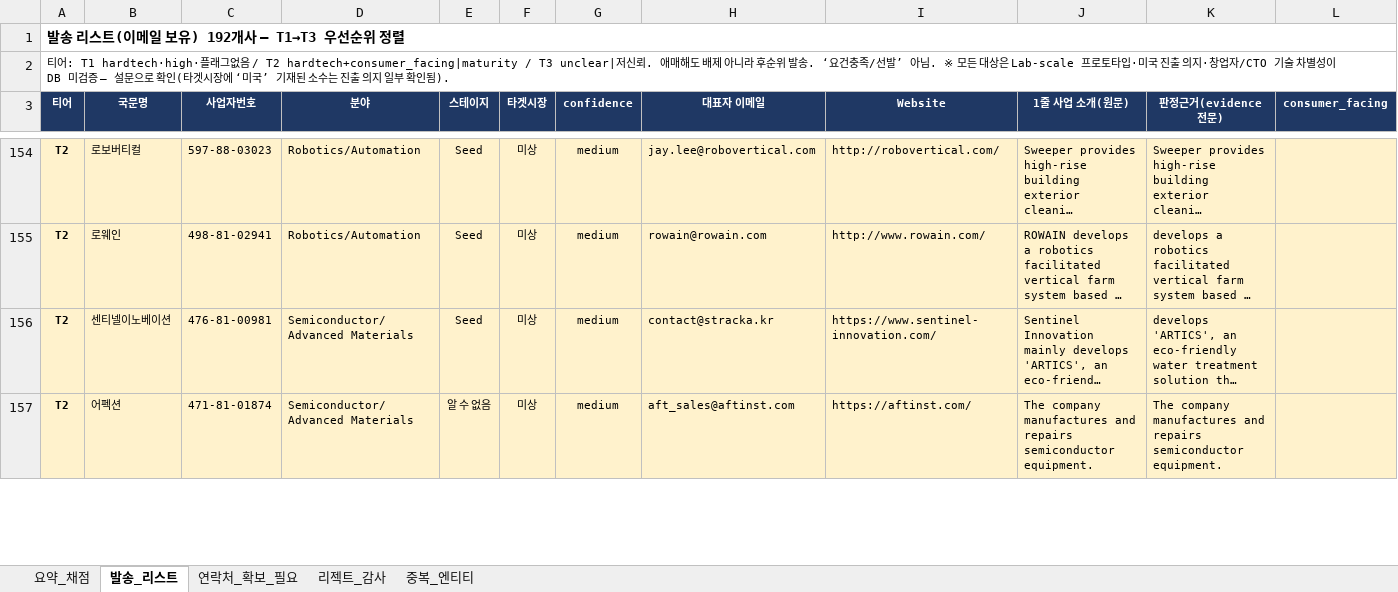
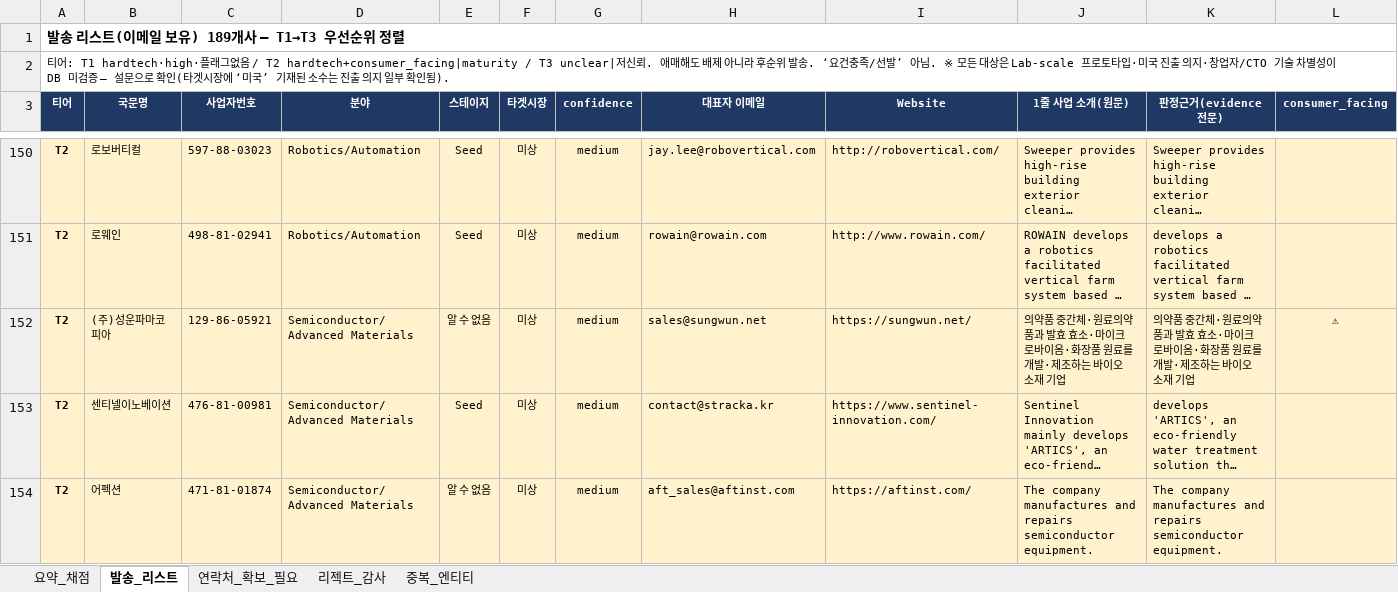
Before and after one commit to dcampseokwoo/dapsaosd, an Excel workbook: output/screening/us_forged_shortlist.xlsx, sheet 발송_리스트, drawn as a sheet; only a part is shown, gaps mark what is left out; long unchanged cells end in …; values as stored, in another font and other column widths than the file's, no borders; rows hold the shown columns only; the diff covers the shown part only; the diff names each change by its address in the sheet, - before the commit and + after, or states it on an @@ line.

```diff
--- a/output/screening/us_forged_shortlist.xlsx (sheet 발송_리스트)
+++ b/output/screening/us_forged_shortlist.xlsx (sheet 발송_리스트)
-A1 (티어): 발송 리스트(이메일 보유) 192개사 — T1→T3 우선순위 정렬
+A1 (티어): 발송 리스트(이메일 보유) 189개사 — T1→T3 우선순위 정렬
+row 152: T2 | (주)성운파마코피아 | 129-86-05921 | Semiconductor/Advanced Materials | 알 수 없음 | 미상 | medium | sales@sungwun.net | https://sungwun.net/ | 의약품 중간체·원료의약품과 발효 효소·마이크로바이옴·화장품 원료를 개발·제조하는 바이오 소재 기업 | 의약품 중간체·원료의약품과 발효 효소·마이크로바이옴·화장품 원료를 개발·제조하는 바이오 소재 기업 | ⚠
```
Also changed, not shown: 6 added rows, 10 removed rows and 10 edited cells elsewhere in this sheet, sheet 연락처_확보_필요, sheet 리젝트_감사, sheet 요약_채점, 3 other files.
